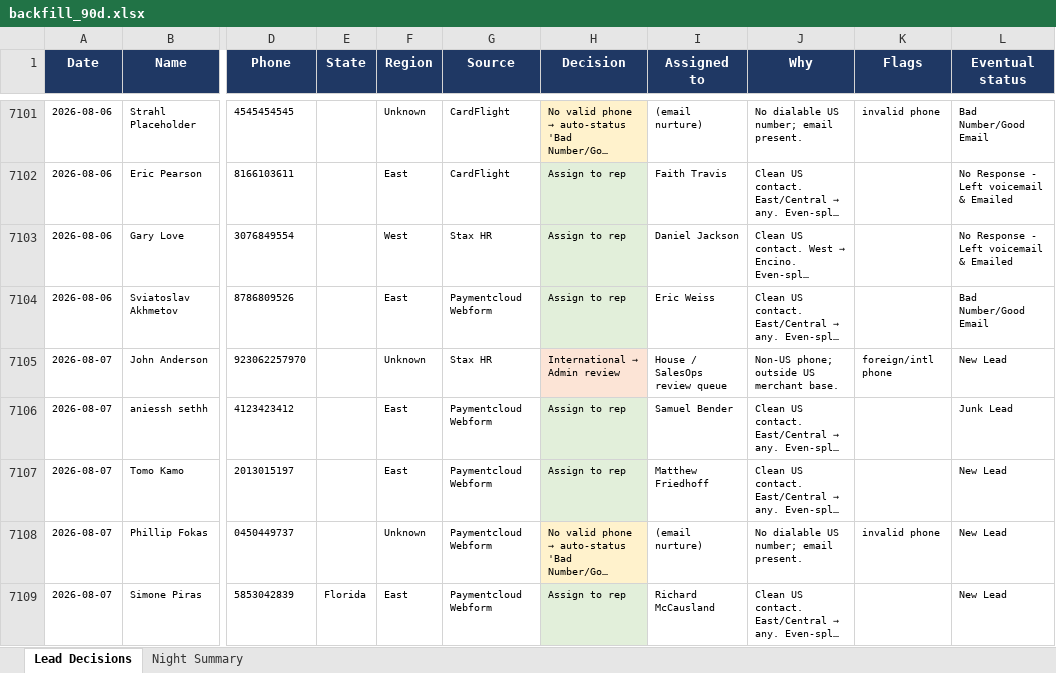
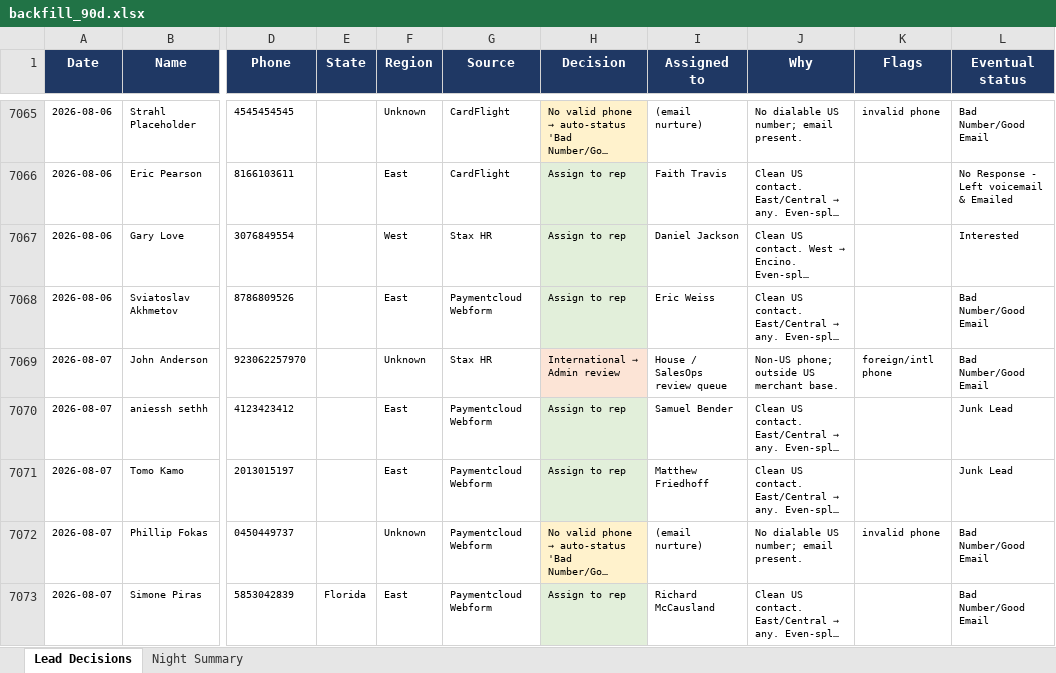
Before and after one commit to kurvnick/kurvpay-pcrep, an Excel workbook: logs/backfill_90d.xlsx, sheet Lead Decisions, drawn as a sheet; only a part is shown, gaps mark what is left out; long unchanged cells end in …; values as stored, in another font and other column widths than the file's, no borders; addresses are those after the commit; the diff covers the shown part only; the diff names each change by its address in the sheet, - before the commit and + after, or states it on an @@ line.

Commit message:
Decision log 2026-08-08

```diff
--- a/logs/backfill_90d.xlsx (sheet Lead Decisions)
+++ b/logs/backfill_90d.xlsx (sheet Lead Decisions)
-L7067 (Eventual status): No Response - Left voicemail & Emailed
+L7067 (Eventual status): Interested
-L7069 (Eventual status): New Lead
+L7069 (Eventual status): Bad Number/Good Email
-L7071 (Eventual status): New Lead
+L7071 (Eventual status): Junk Lead
-L7072:L7073 (Eventual status): New Lead
+L7072:L7073 (Eventual status): Bad Number/Good Email
```
Also changed, not shown: 67 added rows, 40 removed rows and 320 edited cells elsewhere in this sheet, sheet Night Summary.
